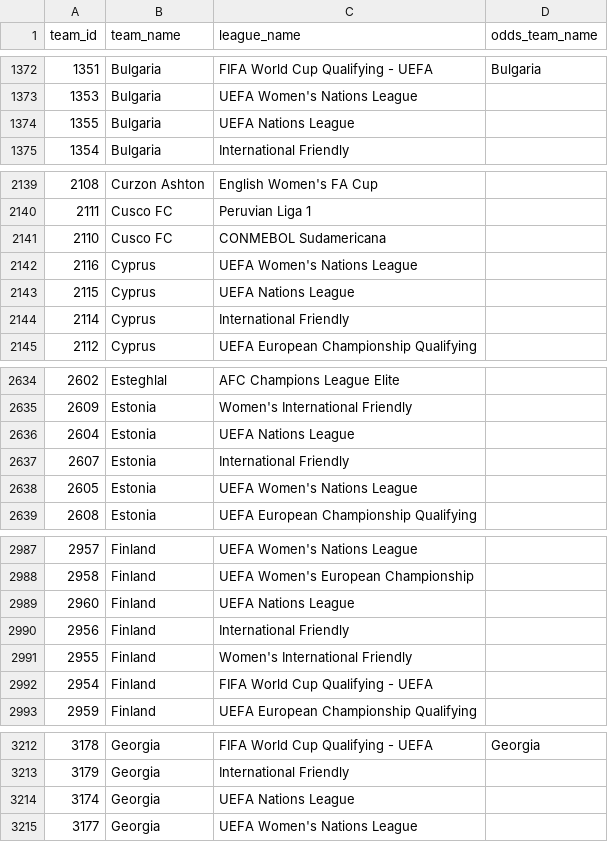
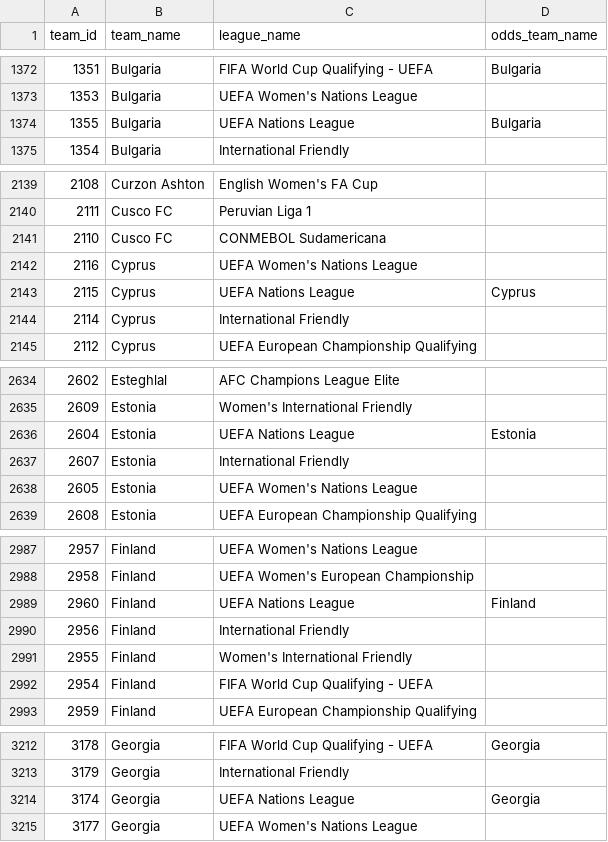
Before and after one commit to ignaciomedinar/goal-genius-dbt, a CSV file: goal_genius_db/seeds/team_names.csv, drawn as a sheet; only a part is shown, gaps mark what is left out; the diff covers the shown part only.

```diff
--- a/goal_genius_db/seeds/team_names.csv
+++ b/goal_genius_db/seeds/team_names.csv
@@ -1373,3 +1373,3 @@
 1353,Bulgaria,UEFA Women's Nations League,
-1355,Bulgaria,UEFA Nations League,
+1355,Bulgaria,UEFA Nations League,Bulgaria
 1354,Bulgaria,International Friendly,
@@ -2142,3 +2142,3 @@
 2116,Cyprus,UEFA Women's Nations League,
-2115,Cyprus,UEFA Nations League,
+2115,Cyprus,UEFA Nations League,Cyprus
 2114,Cyprus,International Friendly,
@@ -2635,3 +2635,3 @@
 2609,Estonia,Women's International Friendly,
-2604,Estonia,UEFA Nations League,
+2604,Estonia,UEFA Nations League,Estonia
 2607,Estonia,International Friendly,
@@ -2988,3 +2988,3 @@
 2958,Finland,UEFA Women's European Championship,
-2960,Finland,UEFA Nations League,
+2960,Finland,UEFA Nations League,Finland
 2956,Finland,International Friendly,
@@ -3213,3 +3213,3 @@
 3179,Georgia,International Friendly,
-3174,Georgia,UEFA Nations League,
+3174,Georgia,UEFA Nations League,Georgia
 3177,Georgia,UEFA Women's Nations League,
```
Also changed, not shown: 1 added row and 25 edited cells elsewhere in this file.
